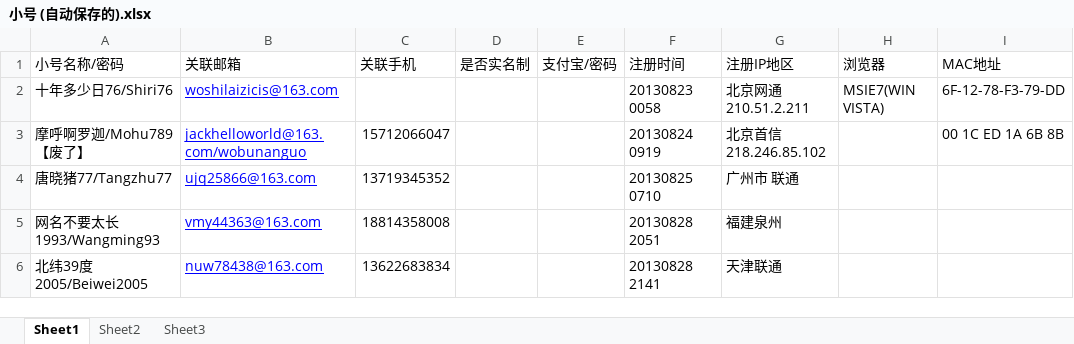
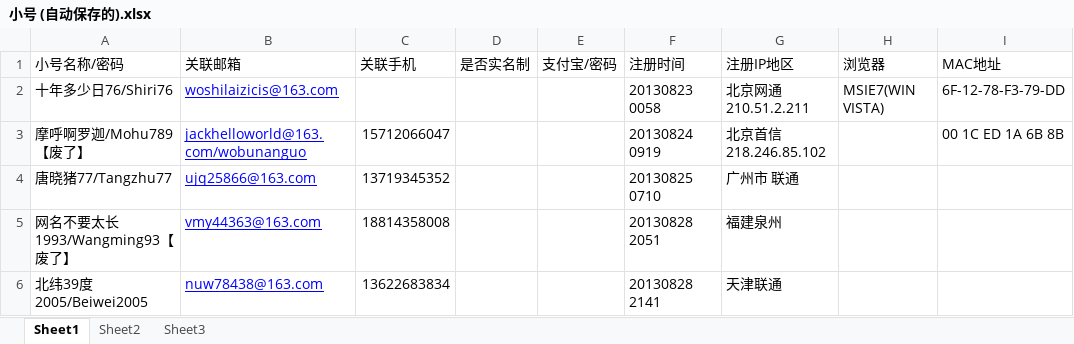
Before and after one commit to CocacolaSh/FakeThing, an Excel workbook: 小号 (自动保存的).xlsx, sheet Sheet1, drawn as a sheet; only a part is shown; values as stored, in another font and other column widths than the file's, no borders; the diff names each change by its address in the sheet, - before the commit and + after, or states it on an @@ line.

```diff
--- a/小号 (自动保存的).xlsx (sheet Sheet1)
+++ b/小号 (自动保存的).xlsx (sheet Sheet1)
-A5 (小号名称/密码): 网名不要太长1993/Wangming93
+A5 (小号名称/密码): 网名不要太长1993/Wangming93【废了】
```
Also changed, not shown: 开心果园.xlsx.
